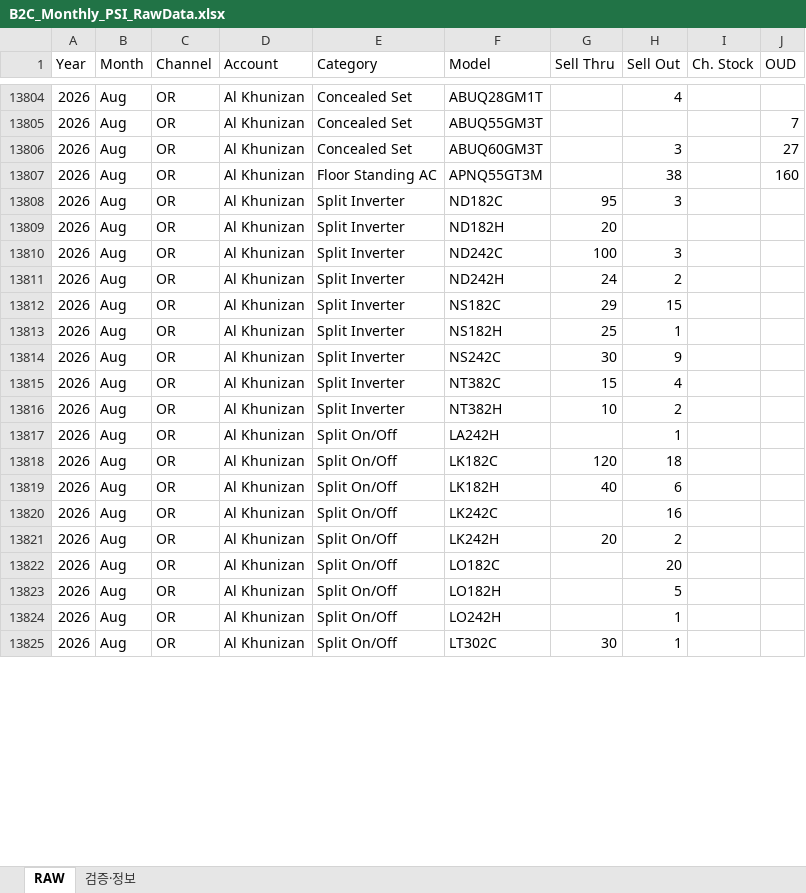
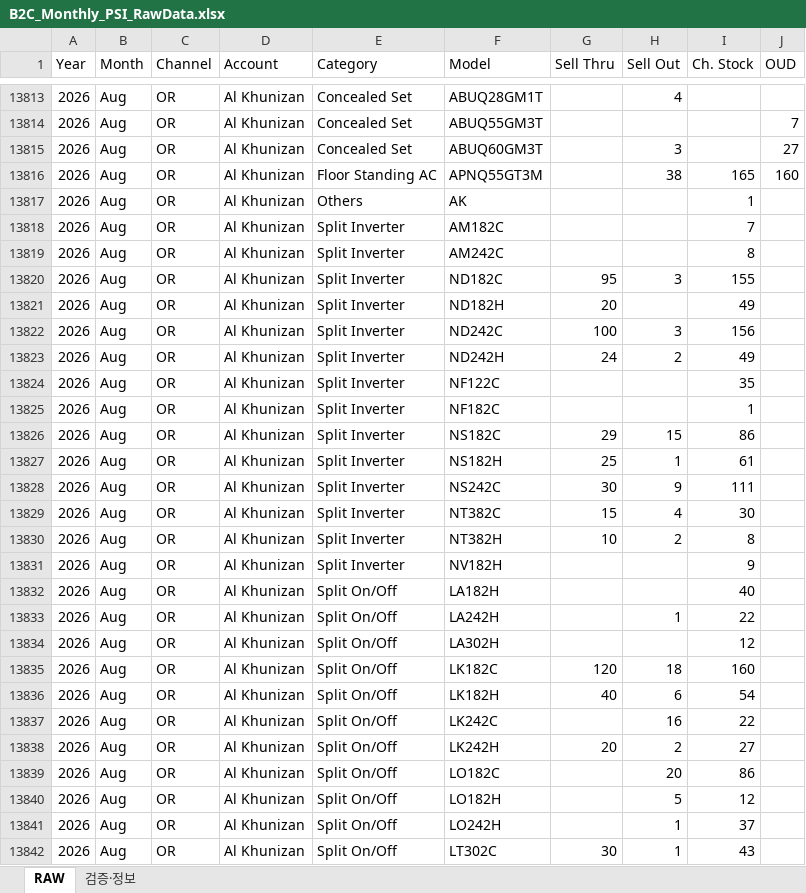
Before and after one commit to perfectjjong/Shaker-MD-App, an Excel workbook: docs/dashboards/b2c-monthly-psi/B2C_Monthly_PSI_RawData.xlsx, sheet RAW, drawn as a sheet; only a part is shown, gaps mark what is left out; values as stored, in another font and other column widths than the file's, no borders; addresses are those after the commit; the diff covers the shown part only; the diff names each change by its address in the sheet, - before the commit and + after, or states it on an @@ line.

```diff
--- a/docs/dashboards/b2c-monthly-psi/B2C_Monthly_PSI_RawData.xlsx (sheet RAW)
+++ b/docs/dashboards/b2c-monthly-psi/B2C_Monthly_PSI_RawData.xlsx (sheet RAW)
-I13816 (Ch. Stock): (empty)
+I13816 (Ch. Stock): 165
+row 13817: 2026 | Aug | OR | Al Khunizan | Others | AK |  |  | 1
+row 13818: 2026 | Aug | OR | Al Khunizan | Split Inverter | AM182C |  |  | 7
+row 13819: 2026 | Aug | OR | Al Khunizan | Split Inverter | AM242C |  |  | 8
-I13820 (Ch. Stock): (empty)
+I13820 (Ch. Stock): 155
-I13821 (Ch. Stock): (empty)
+I13821 (Ch. Stock): 49
-I13822 (Ch. Stock): (empty)
+I13822 (Ch. Stock): 156
-I13823 (Ch. Stock): (empty)
+I13823 (Ch. Stock): 49
+row 13824: 2026 | Aug | OR | Al Khunizan | Split Inverter | NF122C |  |  | 35
+row 13825: 2026 | Aug | OR | Al Khunizan | Split Inverter | NF182C |  |  | 1
-I13826 (Ch. Stock): (empty)
+I13826 (Ch. Stock): 86
-I13827 (Ch. Stock): (empty)
+I13827 (Ch. Stock): 61
-I13828 (Ch. Stock): (empty)
+I13828 (Ch. Stock): 111
-I13829 (Ch. Stock): (empty)
+I13829 (Ch. Stock): 30
-I13830 (Ch. Stock): (empty)
+I13830 (Ch. Stock): 8
+row 13831: 2026 | Aug | OR | Al Khunizan | Split Inverter | NV182H |  |  | 9
+row 13832: 2026 | Aug | OR | Al Khunizan | Split On/Off | LA182H |  |  | 40
-I13833 (Ch. Stock): (empty)
+I13833 (Ch. Stock): 22
+row 13834: 2026 | Aug | OR | Al Khunizan | Split On/Off | LA302H |  |  | 12
-I13835 (Ch. Stock): (empty)
+I13835 (Ch. Stock): 160
-I13836 (Ch. Stock): (empty)
+I13836 (Ch. Stock): 54
-I13837 (Ch. Stock): (empty)
+I13837 (Ch. Stock): 22
-I13838 (Ch. Stock): (empty)
+I13838 (Ch. Stock): 27
-I13839 (Ch. Stock): (empty)
+I13839 (Ch. Stock): 86
-I13840 (Ch. Stock): (empty)
+I13840 (Ch. Stock): 12
-I13841 (Ch. Stock): (empty)
+I13841 (Ch. Stock): 37
-I13842 (Ch. Stock): (empty)
+I13842 (Ch. Stock): 43
```
Also changed, not shown: 9 added rows and 15 edited cells elsewhere in this sheet, sheet 검증·정보, docs/dashboards/or-monthly-psi/OR_Monthly_PSI_RawData.xlsx, 2 other files.
